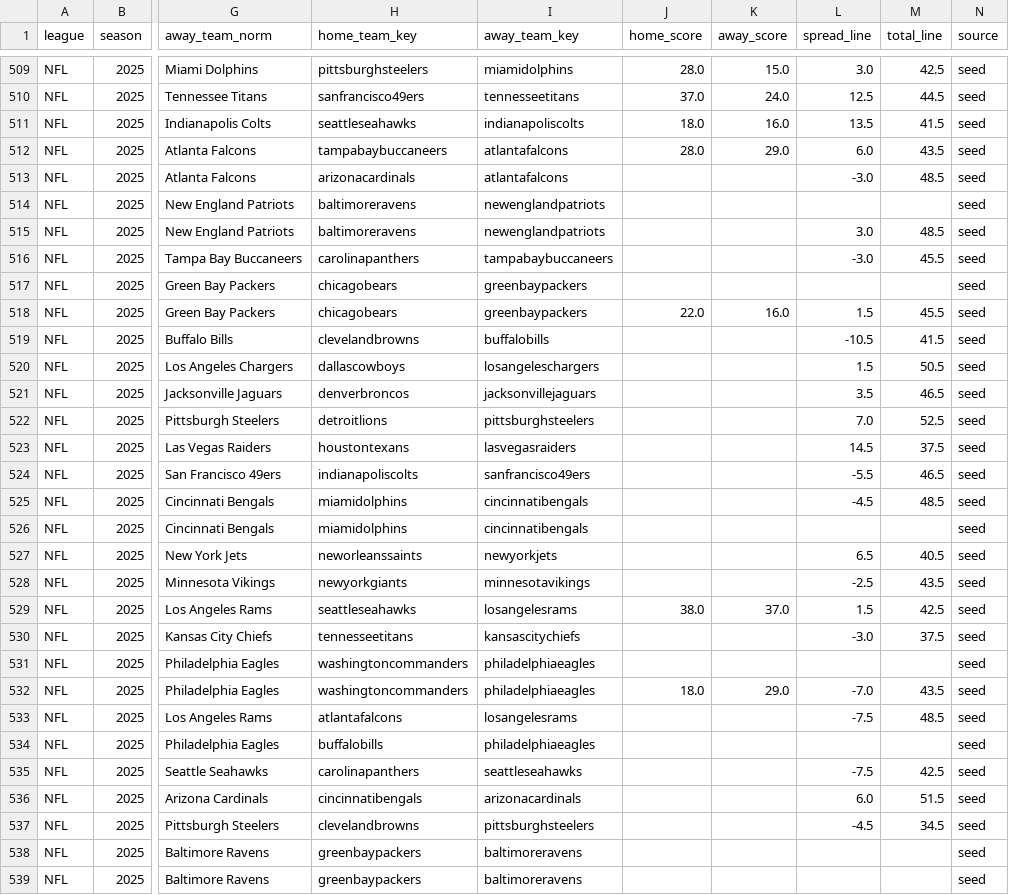
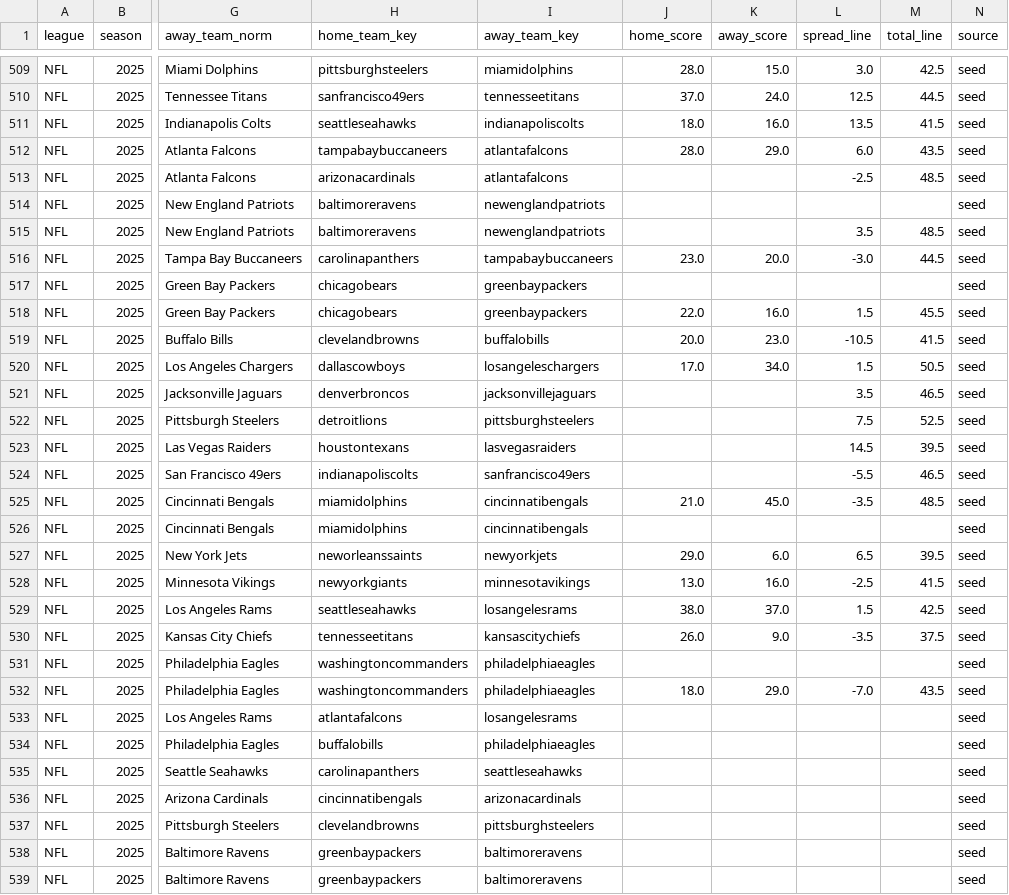
Before and after one commit to llampwall/football-statfinder, a CSV file: out/master/nfl_schedule_master.csv, drawn as a sheet; only a part is shown, gaps mark what is left out; the diff covers the shown part only; the diff names each change by its address in the sheet, - before the commit and + after, or states it on an @@ line.

```diff
--- a/out/master/nfl_schedule_master.csv
+++ b/out/master/nfl_schedule_master.csv
-L513 (spread_line): -3.0
+L513 (spread_line): -2.5
-L515 (spread_line): 3.0
+L515 (spread_line): 3.5
-J516 (home_score): (empty)
+J516 (home_score): 23.0
-K516 (away_score): (empty)
+K516 (away_score): 20.0
-M516 (total_line): 45.5
+M516 (total_line): 44.5
-J519 (home_score): (empty)
+J519 (home_score): 20.0
-K519 (away_score): (empty)
+K519 (away_score): 23.0
-J520 (home_score): (empty)
+J520 (home_score): 17.0
-K520 (away_score): (empty)
+K520 (away_score): 34.0
-L522 (spread_line): 7.0
+L522 (spread_line): 7.5
-M523 (total_line): 37.5
+M523 (total_line): 39.5
-J525 (home_score): (empty)
+J525 (home_score): 21.0
-K525 (away_score): (empty)
+K525 (away_score): 45.0
-L525 (spread_line): -4.5
+L525 (spread_line): -3.5
-J527 (home_score): (empty)
+J527 (home_score): 29.0
-K527 (away_score): (empty)
+K527 (away_score): 6.0
-M527 (total_line): 40.5
+M527 (total_line): 39.5
-J528 (home_score): (empty)
+J528 (home_score): 13.0
-K528 (away_score): (empty)
+K528 (away_score): 16.0
-M528 (total_line): 43.5
+M528 (total_line): 41.5
-J530 (home_score): (empty)
+J530 (home_score): 26.0
-K530 (away_score): (empty)
+K530 (away_score): 9.0
-L530 (spread_line): -3.0
+L530 (spread_line): -3.5
-L533 (spread_line): -7.5
+L533 (spread_line): (empty)
-M533 (total_line): 48.5
+M533 (total_line): (empty)
-L535 (spread_line): -7.5
+L535 (spread_line): (empty)
-M535 (total_line): 42.5
+M535 (total_line): (empty)
-L536 (spread_line): 6.0
+L536 (spread_line): (empty)
-M536 (total_line): 51.5
+M536 (total_line): (empty)
-L537 (spread_line): -4.5
+L537 (spread_line): (empty)
-M537 (total_line): 34.5
+M537 (total_line): (empty)
```
Also changed, not shown: 16 edited cells elsewhere in this file, out/2025_week16/games_week_2025_16.csv, out/2025_week16/sagarin_nfl_2025_wk16.csv, 19 other files.
